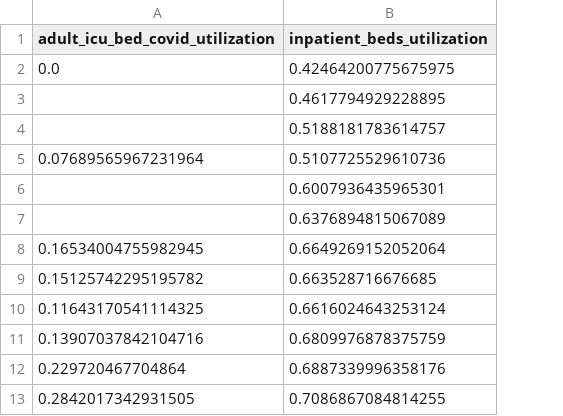
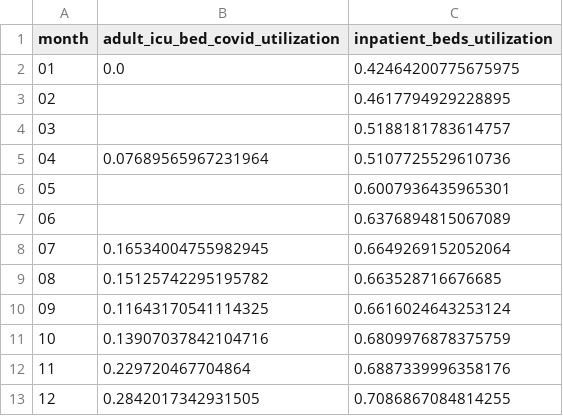
Before and after one commit to hjfeldy/Covid, a CSV file: Data/hospital_occupancy.csv, drawn as a sheet; the diff names each change by its address in the sheet, - before the commit and + after, or states it on an @@ line.

```diff
--- a/Data/hospital_occupancy.csv
+++ b/Data/hospital_occupancy.csv
+column A (month), rows 2-13: 01 | 02 | 03 | 04 | 05 | 06 | 07 | 08 | 09 | 10 | 11 | 12
```
Also changed, not shown: 3 other files.
